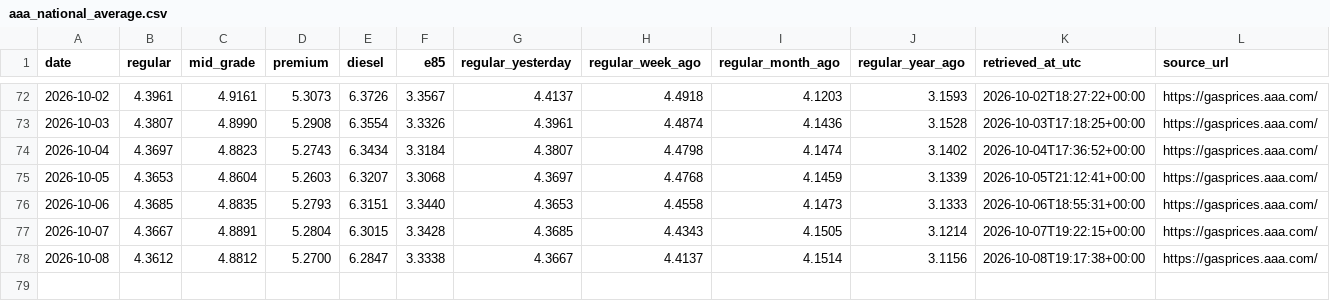
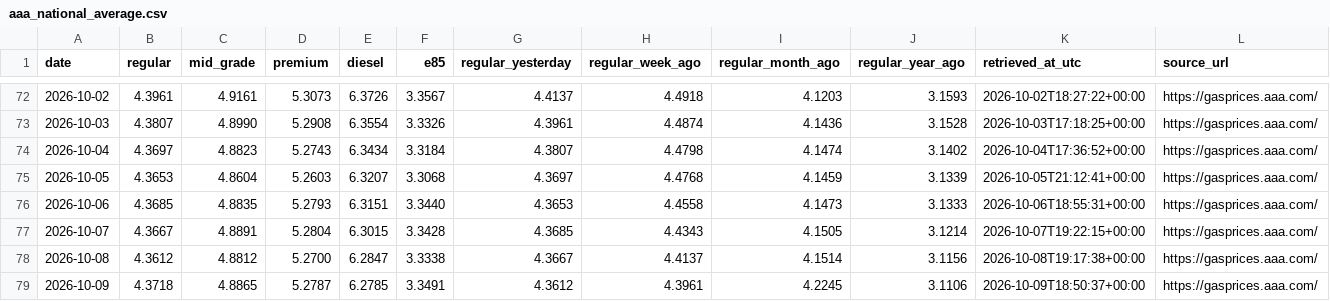
Before and after one commit to parallax-parking/daily-gas-prices, a CSV file: data/aaa_national_average.csv, drawn as a sheet; only a part is shown, gaps mark what is left out; the diff names each change by its address in the sheet, - before the commit and + after, or states it on an @@ line.

```diff
--- a/data/aaa_national_average.csv
+++ b/data/aaa_national_average.csv
+row 79: 2026-10-09 | 4.3718 | 4.8865 | 5.2787 | 6.2785 | 3.3491 | 4.3612 | 4.3961 | 4.2245 | 3.1106 | 2026-10-09T18:50:37+00:00 | https://gasprices.aaa.com/
```
Also changed, not shown: data/forecasts.csv, 2 other files.
